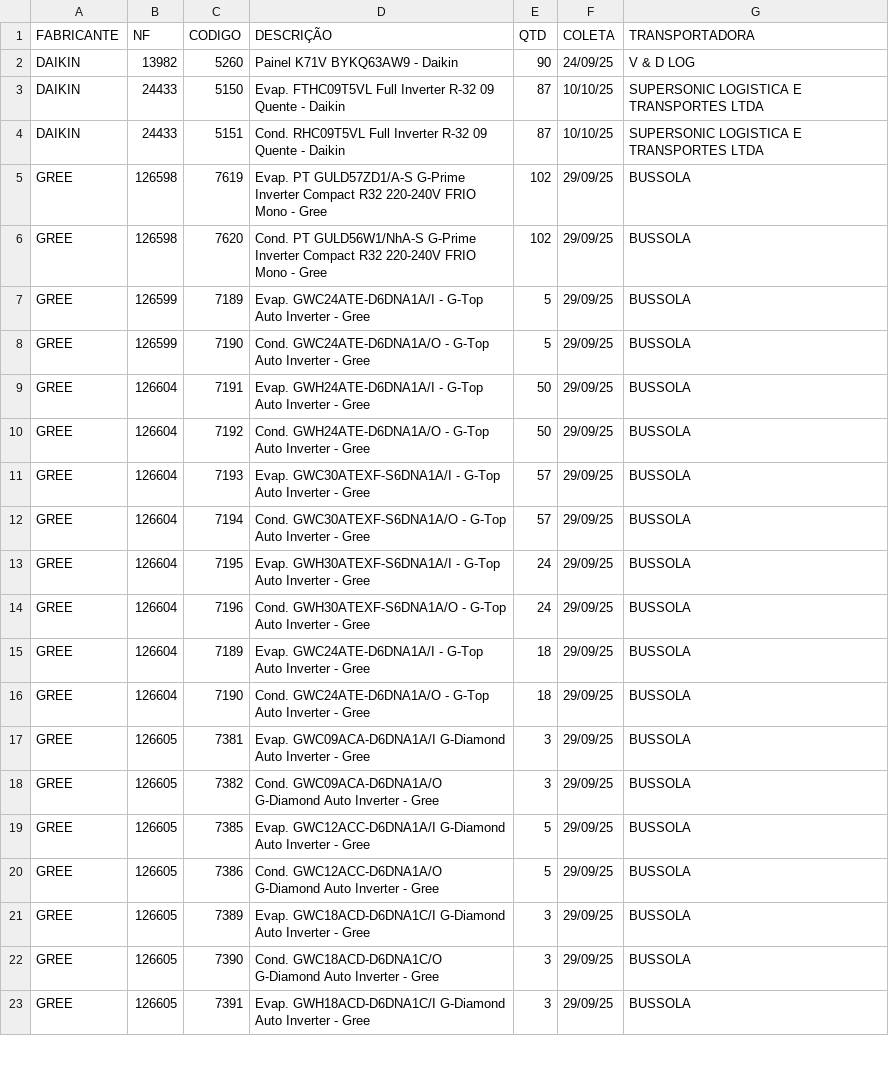
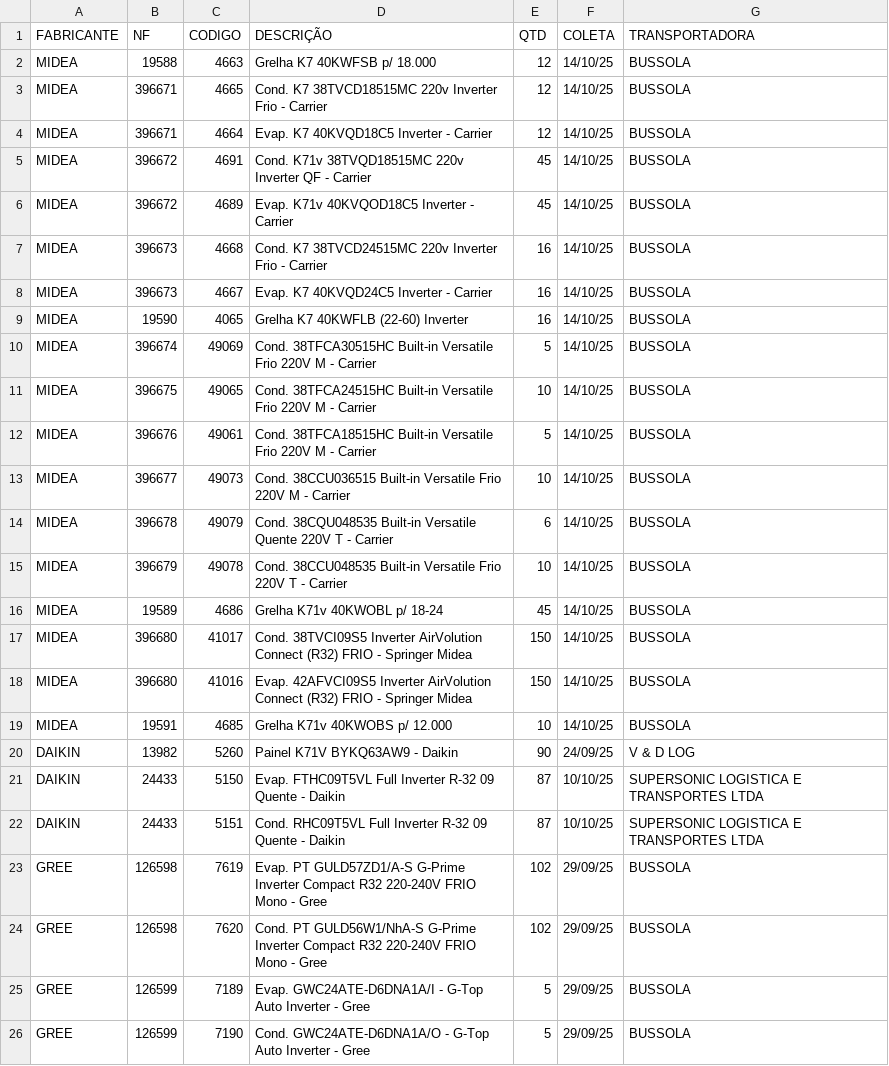
Before and after one commit to discomerciologistica/agendamentos, a CSV file: nfsfaturadassemagendamento.csv, drawn as a sheet; only a part is shown; the shorter side is filled out with more unchanged rows.

Commit message:
Update nfsfaturadassemagendamento.csv

```diff
--- a/nfsfaturadassemagendamento.csv
+++ b/nfsfaturadassemagendamento.csv
@@ -1,2 +1,20 @@
 FABRICANTE,NF,CODIGO,DESCRIÇÃO,QTD,COLETA,TRANSPORTADORA
+MIDEA,19588,4663,Grelha K7 40KWFSB p/ 18.000,12,14/10/25,BUSSOLA
+MIDEA,396671,4665,Cond. K7 38TVCD18515MC 220v Inverter Frio - Carrier,12,14/10/25,BUSSOLA
+MIDEA,396671,4664,Evap. K7 40KVQD18C5 Inverter - Carrier,12,14/10/25,BUSSOLA
+MIDEA,396672,4691,Cond. K71v 38TVQD18515MC 220v Inverter QF - Carrier,45,14/10/25,BUSSOLA
+MIDEA,396672,4689,Evap. K71v 40KVQOD18C5 Inverter - Carrier,45,14/10/25,BUSSOLA
+MIDEA,396673,4668,Cond. K7 38TVCD24515MC 220v Inverter Frio - Carrier,16,14/10/25,BUSSOLA
+MIDEA,396673,4667,Evap. K7 40KVQD24C5 Inverter - Carrier,16,14/10/25,BUSSOLA
+MIDEA,19590,4065,Grelha K7 40KWFLB (22-60) Inverter ,16,14/10/25,BUSSOLA
+MIDEA,396674,49069,Cond. 38TFCA30515HC Built-in Versatile Frio 220V M - Carrier,5,14/10/25,BUSSOLA
+MIDEA,396675,49065,Cond. 38TFCA24515HC Built-in Versatile Frio 220V M - Carrier,10,14/10/25,BUSSOLA
+MIDEA,396676,49061,Cond. 38TFCA18515HC Built-in Versatile Frio 220V M - Carrier,5,14/10/25,BUSSOLA
+MIDEA,396677,49073,Cond. 38CCU036515 Built-in Versatile Frio 220V M - Carrier,10,14/10/25,BUSSOLA
+MIDEA,396678,49079,Cond. 38CQU048535 Built-in Versatile Quente 220V T - Carrier,6,14/10/25,BUSSOLA
+MIDEA,396679,49078,Cond. 38CCU048535 Built-in Versatile Frio 220V T - Carrier,10,14/10/25,BUSSOLA
+MIDEA,19589,4686,Grelha K71v 40KWOBL p/ 18-24,45,14/10/25,BUSSOLA
+MIDEA,396680,41017,Cond. 38TVCI09S5 Inverter AirVolution Connect (R32) FRIO - Springer Midea,150,14/10/25,BUSSOLA
+MIDEA,396680,41016,Evap. 42AFVCI09S5 Inverter AirVolution Connect (R32) FRIO - Springer Midea,150,14/10/25,BUSSOLA
+MIDEA,19591,4685,Grelha K71v 40KWOBS p/ 12.000 ,10,14/10/25,BUSSOLA
 DAIKIN,13982,5260,Painel K71V BYKQ63AW9  - Daikin,90,24/09/25,V & D LOG
```
